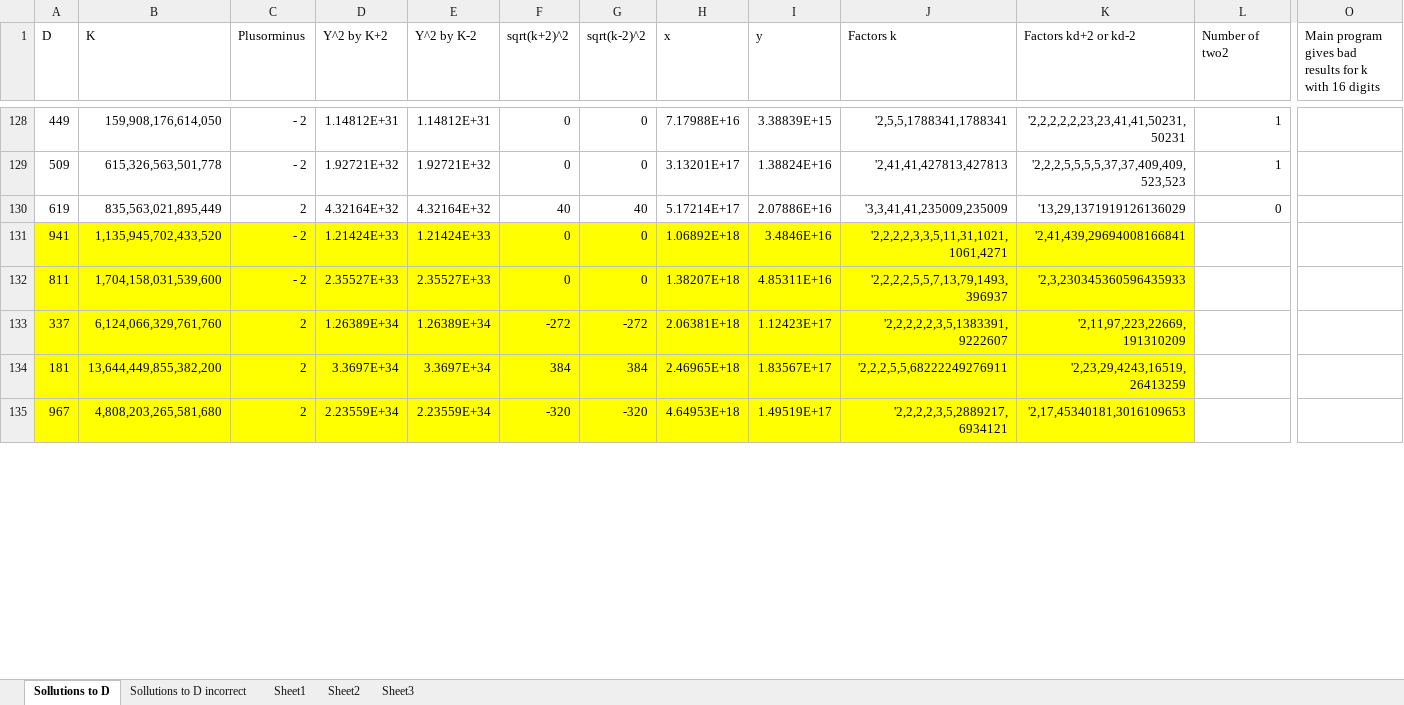
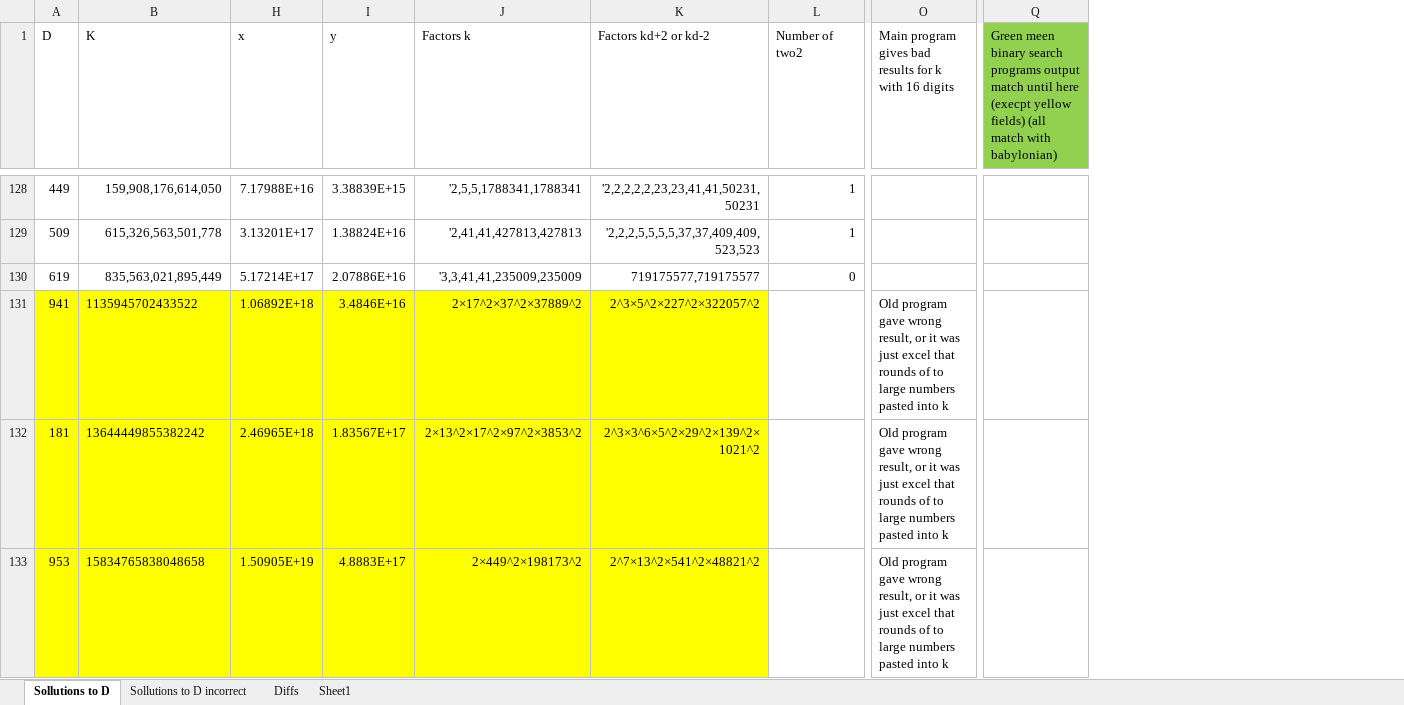
Before and after one commit to Mabbus44/cProjects, an Excel workbook: Project euler/Euler66/2026 Calculations.xlsx, sheet Sollutions to D, drawn as a sheet; only a part is shown, gaps mark what is left out; values as stored, in another font and other column widths than the file's, no borders; removed rows and columns are numbered as before the commit, all else as after; rows hold the shown columns only; the diff covers the shown part only; the diff names each change by its address in the sheet, - before the commit and + after, or states it on an @@ line.

```diff
--- a/Project euler/Euler66/2026 Calculations.xlsx (sheet Sollutions to D)
+++ b/Project euler/Euler66/2026 Calculations.xlsx (sheet Sollutions to D)
-sheet tab: Sheet2
-sheet tab: Sheet3
+sheet tab: Diffs
@@ column C (Plusorminus) hidden, rows 128-131: - 2 | - 2 | 2 | - 2; row 134: 2 @@
@@ column D (Y^2 by K+2) hidden, rows 128-131: 1.14812E+31 | 1.92721E+32 | 4.32164E+32 | 1.21424E+33; row 134: 3.3697E+34 @@
@@ column E (Y^2 by K-2) hidden, rows 128-131: 1.14812E+31 | 1.92721E+32 | 4.32164E+32 | 1.21424E+33; row 134: 3.3697E+34 @@
@@ column F (sqrt(k+2)^2) hidden, rows 128-131: 0 | 0 | 40 | 0; row 134: 384 @@
@@ column G (sqrt(k-2)^2) hidden, rows 128-131: 0 | 0 | 40 | 0; row 134: 384 @@
+column Q, row 1: Green meen binary search programs output match until here (execpt yellow fields) (all match with babylonian)
-K130 (Factors kd+2 or kd-2): '13,29,1371919126136029
+K130 (Factors kd+2 or kd-2): 719175577,719175577
-B131 (K): 1,135,945,702,433,520
+B131 (K): 1135945702433522
-J131 (Factors k): '2,2,2,2,3,3,5,11,31,1021,1061,4271
+J131 (Factors k): 2×17^2×37^2×37889^2
-K131 (Factors kd+2 or kd-2): '2,41,439,29694008166841
+K131 (Factors kd+2 or kd-2): 2^3×5^2×227^2×322057^2
-O131: (empty)
+O131: Old program gave wrong result, or it was just excel that rounds of to large numbers pasted into k
-row 132: 811 | 1,704,158,031,539,600 | - 2 | 2.35527E+33 | 2.35527E+33 | 0 | 0 | 1.38207E+18 | 4.85311E+16 | '2,2,2,2,5,5,7,13,79,1493,396937 | '2,3,230345360596435933
-row 133: 337 | 6,124,066,329,761,760 | 2 | 1.26389E+34 | 1.26389E+34 | -272 | -272 | 2.06381E+18 | 1.12423E+17 | '2,2,2,2,2,3,5,1383391,9222607 | '2,11,97,223,22669,191310209
-B132 (K): 13,644,449,855,382,200
+B132 (K): 13644449855382242
-J132 (Factors k): '2,2,2,5,5,68222249276911
+J132 (Factors k): 2×13^2×17^2×97^2×3853^2
-K132 (Factors kd+2 or kd-2): '2,23,29,4243,16519,26413259
+K132 (Factors kd+2 or kd-2): 2^3×3^6×5^2×29^2×139^2×1021^2
-O132: (empty)
+O132: Old program gave wrong result, or it was just excel that rounds of to large numbers pasted into k
-row 135: 967 | 4,808,203,265,581,680 | 2 | 2.23559E+34 | 2.23559E+34 | -320 | -320 | 4.64953E+18 | 1.49519E+17 | '2,2,2,2,3,5,2889217,6934121 | '2,17,45340181,3016109653
+row 133: 953 | 15834765838048658 | 1.50905E+19 | 4.8883E+17 | 2×449^2×198173^2 | 2^7×13^2×541^2×48821^2 |  | Old program gave wrong result, or it was just excel that rounds of to large numbers pasted into k
```
Also changed, not shown: 3 added rows, 1 removed row, 60 moved rows and 8 edited cells elsewhere in this sheet, sheet Sheet1, formulas that keep their value, 5 other files.
